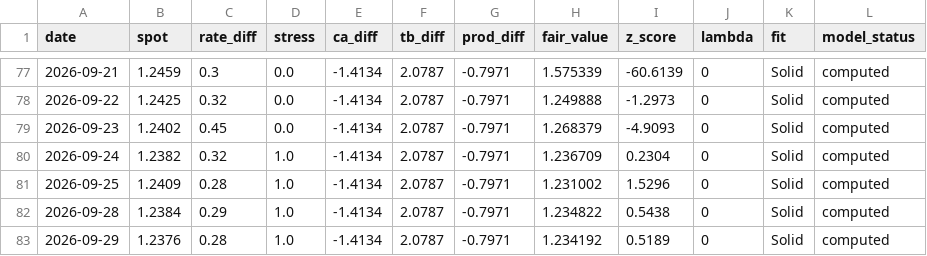
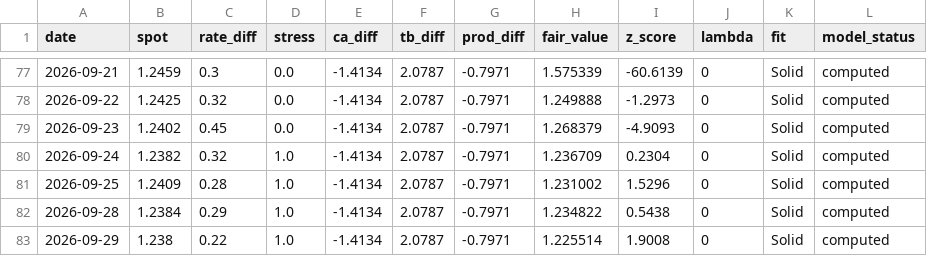
Before and after one commit to GlobalInvesting/gi-datasets, a CSV file: fair-value-data/backtest/audnzd.csv, drawn as a sheet; only a part is shown, gaps mark what is left out.

```diff
--- a/fair-value-data/backtest/audnzd.csv
+++ b/fair-value-data/backtest/audnzd.csv
@@ -82,2 +82,2 @@ date,spot,rate_diff,stress,ca_diff,tb_diff,prod_diff,fair_value,z_score,lambda,f
 2026-09-28,1.2384,0.29,1.0,-1.4134,2.0787,-0.7971,1.234822,0.5438,0,Solid,computed
-2026-09-29,1.2376,0.28,1.0,-1.4134,2.0787,-0.7971,1.234192,0.5189,0,Solid,computed
+2026-09-29,1.238,0.22,1.0,-1.4134,2.0787,-0.7971,1.225514,1.9008,0,Solid,computed
```
Also changed, not shown: fair-value-data/backtest/all_pairs.csv, fair-value-data/backtest/audcad.csv, 57 other files.
